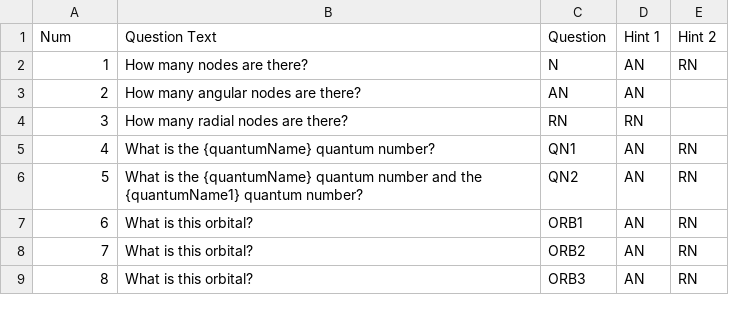
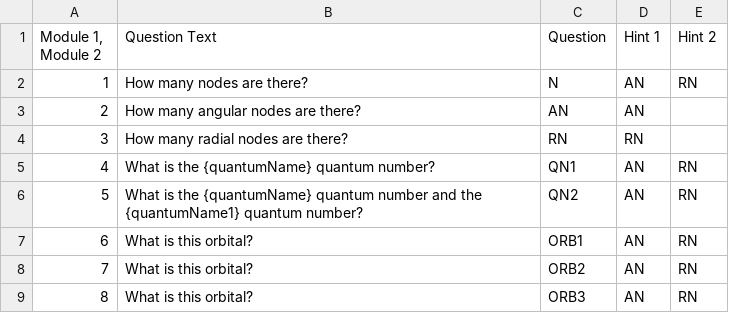
Before and after one commit to aidenchoi728/OrbitalGame, a CSV file: Assets/StreamingAssets/Level Data - 0-C0.csv, drawn as a sheet.

```diff
--- a/Assets/StreamingAssets/Level Data - 0-C0.csv
+++ b/Assets/StreamingAssets/Level Data - 0-C0.csv
@@ -1,2 +1,2 @@
-Num,Question Text,Question,Hint 1,Hint 2
+"Module 1, Module 2",Question Text,Question,Hint 1,Hint 2
 1,How many nodes are there?,N,AN,RN
```
Also changed, not shown: 7 other files.
